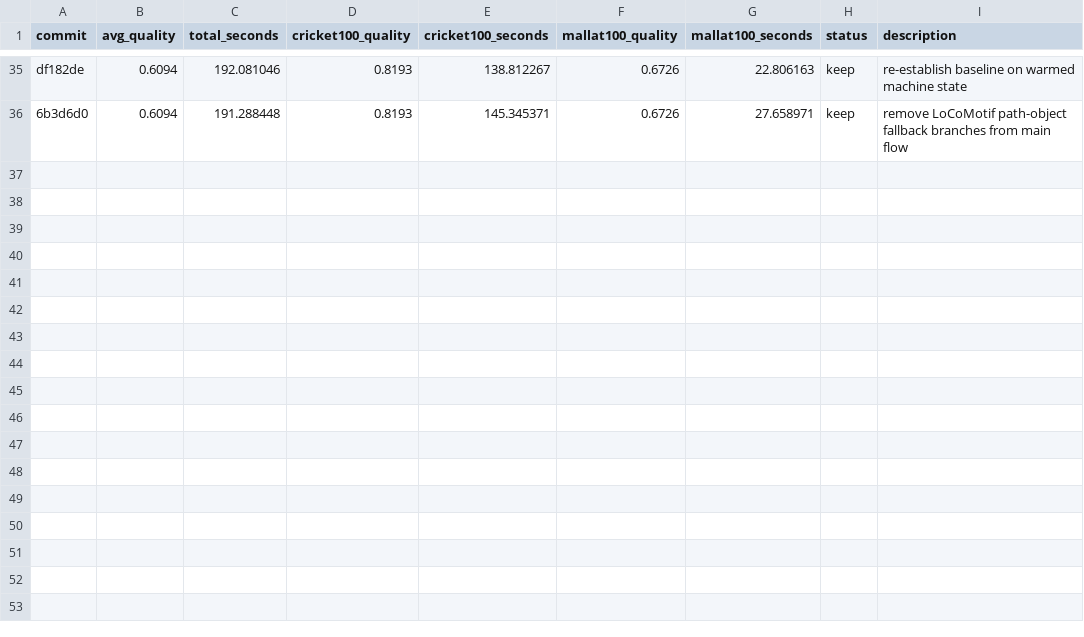
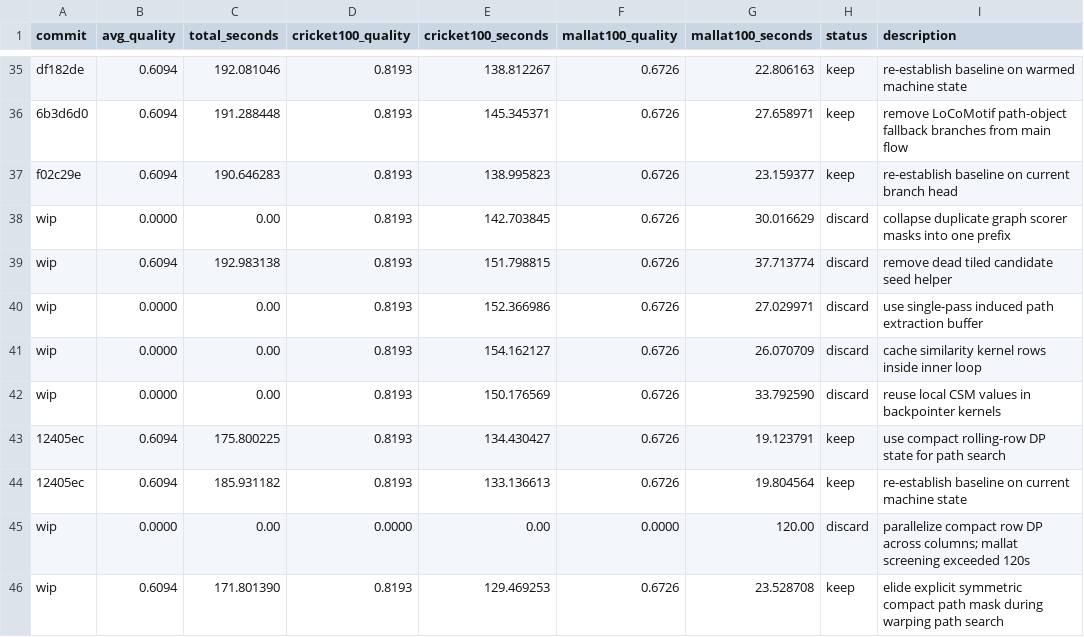
Before and after one commit to freref/locomotif, a TSV file: results.tsv, drawn as a sheet; only a part is shown, gaps mark what is left out.

Commit message:
fix(loco): handle symmetric warping path extraction

```diff
--- a/results.tsv
+++ b/results.tsv
@@ -36 +36,11 @@ df182de	0.6094	192.081046	0.8193	138.812267	0.6726	22.806163	keep	re-establish b
 6b3d6d0	0.6094	191.288448	0.8193	145.345371	0.6726	27.658971	keep	remove LoCoMotif path-object fallback branches from main flow
+f02c29e	0.6094	190.646283	0.8193	138.995823	0.6726	23.159377	keep	re-establish baseline on current branch head
+wip	0.0000	0.00	0.8193	142.703845	0.6726	30.016629	discard	collapse duplicate graph scorer masks into one prefix
+wip	0.6094	192.983138	0.8193	151.798815	0.6726	37.713774	discard	remove dead tiled candidate seed helper
+wip	0.0000	0.00	0.8193	152.366986	0.6726	27.029971	discard	use single-pass induced path extraction buffer
+wip	0.0000	0.00	0.8193	154.162127	0.6726	26.070709	discard	cache similarity kernel rows inside inner loop
+wip	0.0000	0.00	0.8193	150.176569	0.6726	33.792590	discard	reuse local CSM values in backpointer kernels
+12405ec	0.6094	175.800225	0.8193	134.430427	0.6726	19.123791	keep	use compact rolling-row DP state for path search
+12405ec	0.6094	185.931182	0.8193	133.136613	0.6726	19.804564	keep	re-establish baseline on current machine state
+wip	0.0000	0.00	0.0000	0.00	0.0000	120.00	discard	parallelize compact row DP across columns; mallat screening exceeded 120s
+wip	0.6094	171.801390	0.8193	129.469253	0.6726	23.528708	keep	elide explicit symmetric compact path mask during warping path search
```
Also changed, not shown: 3 other files.
